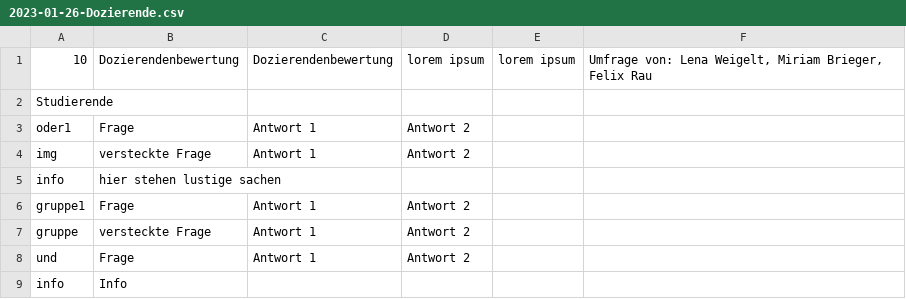
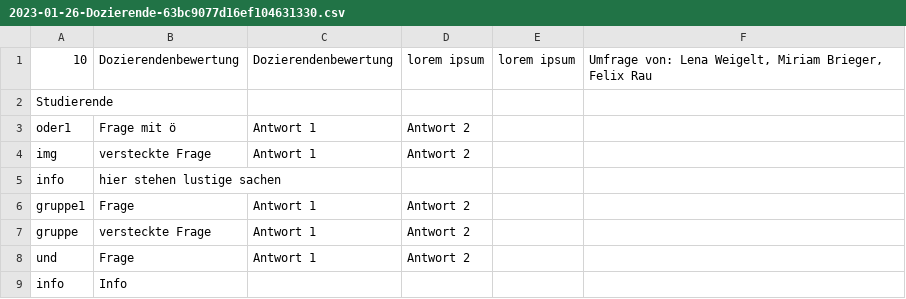
Before and after one commit to admiral-vulcan/eh-umfragen, a CSV file: survey-drafts/2023-01-26-Dozierende-63bc9077d16ef104631330.csv (was surveys-test/2023-01-26-Dozierende.csv), drawn as a sheet; the diff names each change by its address in the sheet, - before the commit and + after, or states it on an @@ line.

Commit message:
changed design, fixed design bugs, added open handler for survey drafts (still buggy), changed filename style and many other things

```diff
--- a/surveys-test/2023-01-26-Dozierende.csv
+++ b/survey-drafts/2023-01-26-Dozierende-63bc9077d16ef104631330.csv
-B3: Frage
+B3: Frage mit ö
```
Also changed, not shown: 18 other files.
